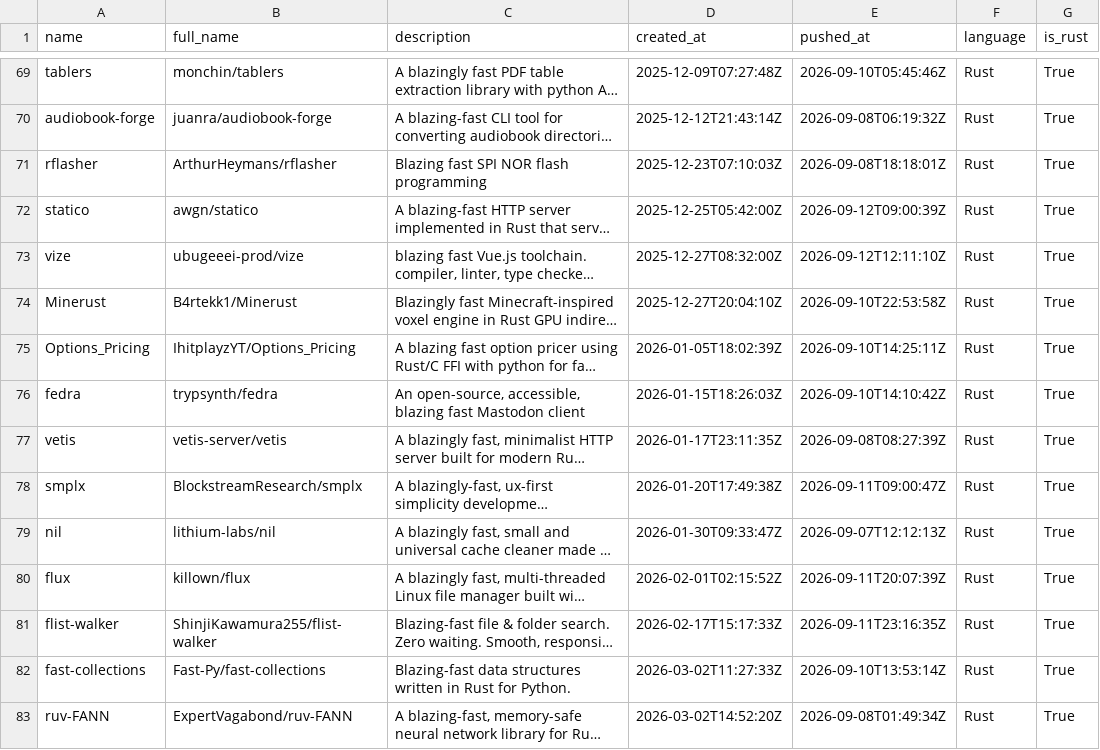
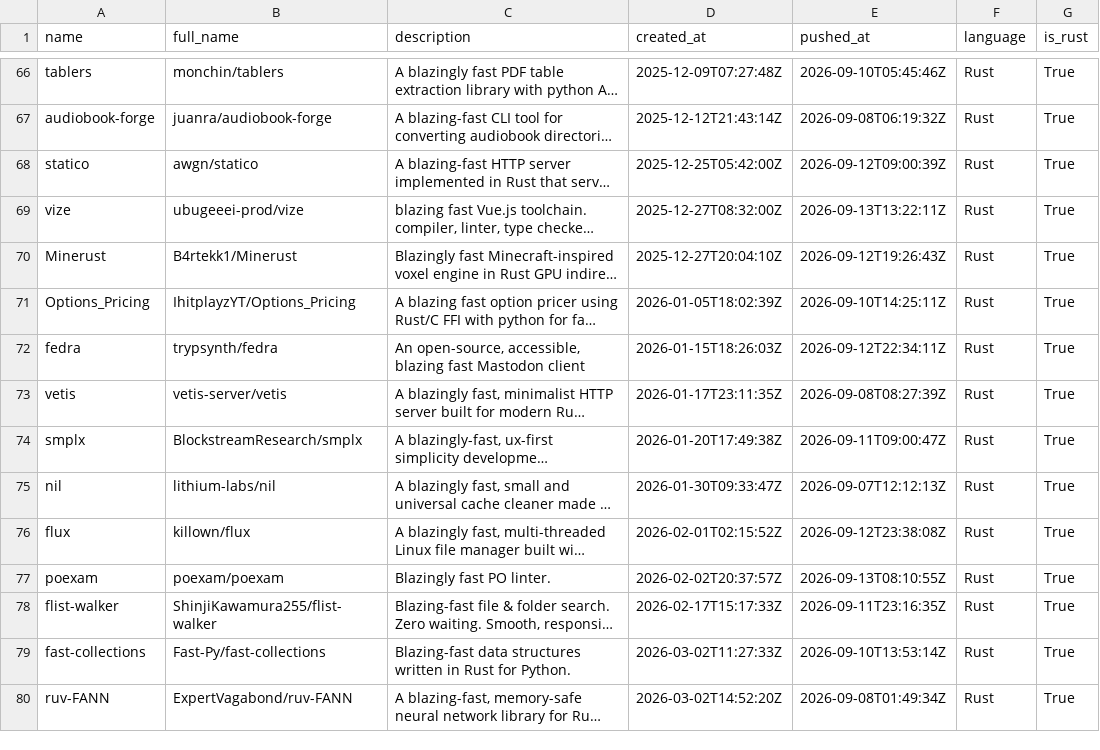
Before and after one commit to ninpnin/days-since-blazingly-fast, a CSV file: data/frameworks_sorted.csv, drawn as a sheet; only a part is shown, gaps mark what is left out; long unchanged cells end in …; removed rows and columns are numbered as before the commit, all else as after; the diff covers the shown part only; the diff names each change by its address in the sheet, - before the commit and + after, or states it on an @@ line.

```diff
--- a/data/frameworks_sorted.csv
+++ b/data/frameworks_sorted.csv
-row 71: rflasher | ArthurHeymans/rflasher | Blazing fast SPI NOR flash programming | 2025-12-23T07:10:03Z | 2026-09-08T18:18:01Z | Rust | True
-E69 (pushed_at): 2026-09-12T12:11:10Z
+E69 (pushed_at): 2026-09-13T13:22:11Z
-E70 (pushed_at): 2026-09-10T22:53:58Z
+E70 (pushed_at): 2026-09-12T19:26:43Z
-E72 (pushed_at): 2026-09-10T14:10:42Z
+E72 (pushed_at): 2026-09-12T22:34:11Z
-E76 (pushed_at): 2026-09-11T20:07:39Z
+E76 (pushed_at): 2026-09-12T23:38:08Z
+row 77: poexam | poexam/poexam | Blazingly fast PO linter. | 2026-02-02T20:37:57Z | 2026-09-13T08:10:55Z | Rust | True
```
Also changed, not shown: 10 added rows, 6 removed rows and 45 edited cells elsewhere in this file, data/aggregated_results.csv, data/sample.csv, 6 other files.
